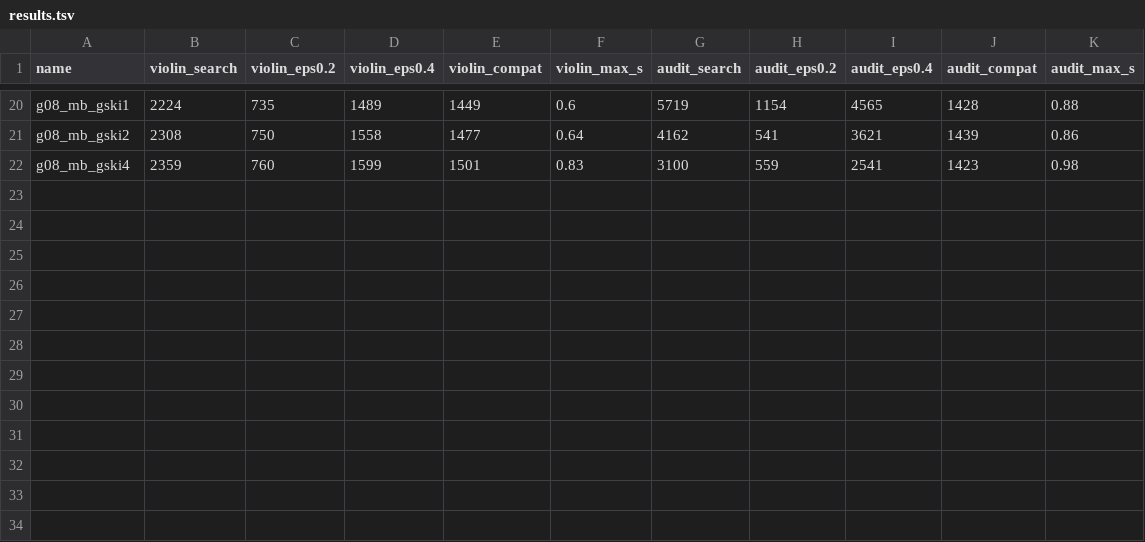
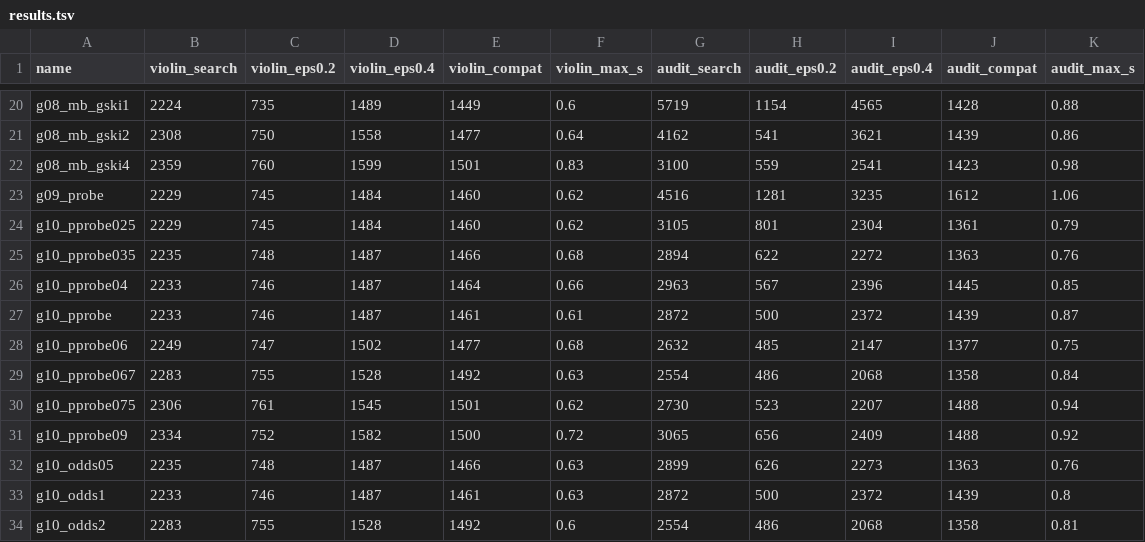
Before and after one commit to NGC1788/violin-bowing-boundaries, a TSV file: agentic_research/evolve_v4/improved2/results.tsv, drawn as a sheet; only a part is shown, gaps mark what is left out.

Commit message:
evolve_v4 improved2: probe held-back sweeps (violin 2349 -> 2233, AI audit 3067 -> 2872)
In monotone mode a sweep held back by the gate is tested with one read at the top
of its region when that read is at least as likely zero as positive (boundary
uniform over the column's open gap). Odds threshold 0.5/1/2 gives violin
2235/2233/2283 and AI audit 2899/2872/2554, all better than before.

```diff
--- a/agentic_research/evolve_v4/improved2/results.tsv
+++ b/agentic_research/evolve_v4/improved2/results.tsv
@@ -22 +22,13 @@ g08_mb_gski2	2308	750	1558	1477	0.64	4162	541	3621	1439	0.86
 g08_mb_gski4	2359	760	1599	1501	0.83	3100	559	2541	1423	0.98
+g09_probe	2229	745	1484	1460	0.62	4516	1281	3235	1612	1.06
+g10_pprobe025	2229	745	1484	1460	0.62	3105	801	2304	1361	0.79
+g10_pprobe035	2235	748	1487	1466	0.68	2894	622	2272	1363	0.76
+g10_pprobe04	2233	746	1487	1464	0.66	2963	567	2396	1445	0.85
+g10_pprobe	2233	746	1487	1461	0.61	2872	500	2372	1439	0.87
+g10_pprobe06	2249	747	1502	1477	0.68	2632	485	2147	1377	0.75
+g10_pprobe067	2283	755	1528	1492	0.63	2554	486	2068	1358	0.84
+g10_pprobe075	2306	761	1545	1501	0.62	2730	523	2207	1488	0.94
+g10_pprobe09	2334	752	1582	1500	0.72	3065	656	2409	1488	0.92
+g10_odds05	2235	748	1487	1466	0.63	2899	626	2273	1363	0.76
+g10_odds1	2233	746	1487	1461	0.63	2872	500	2372	1439	0.8
+g10_odds2	2283	755	1528	1492	0.6	2554	486	2068	1358	0.81
```
Also changed, not shown: 13 other files.
